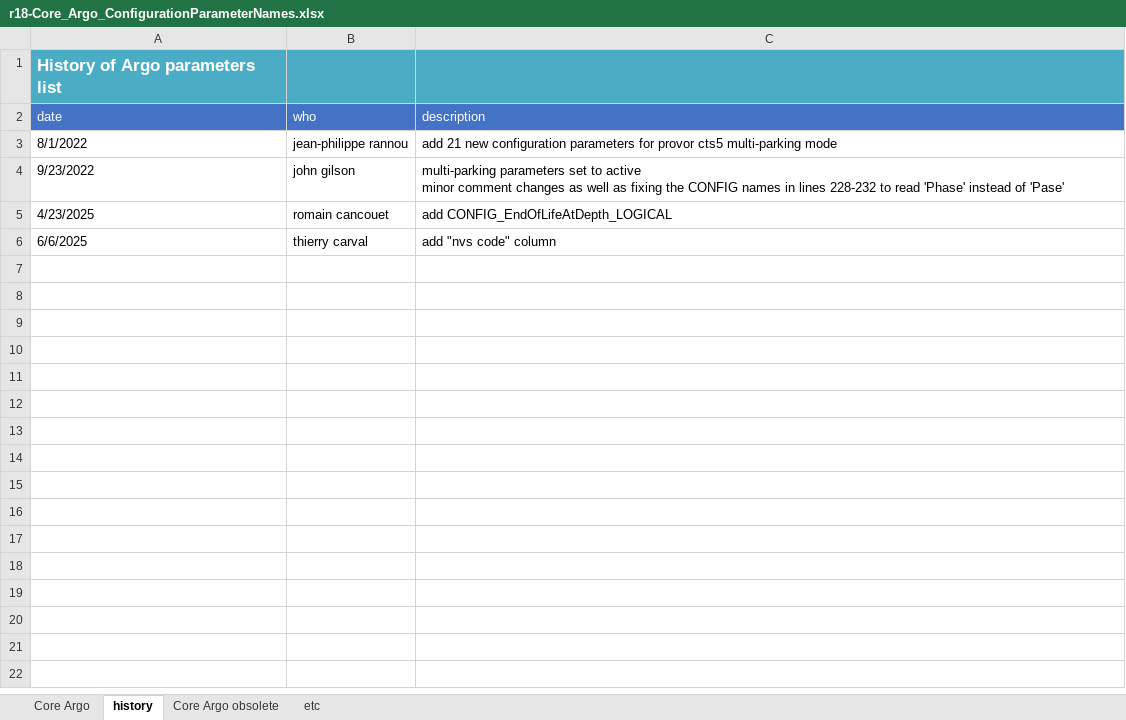
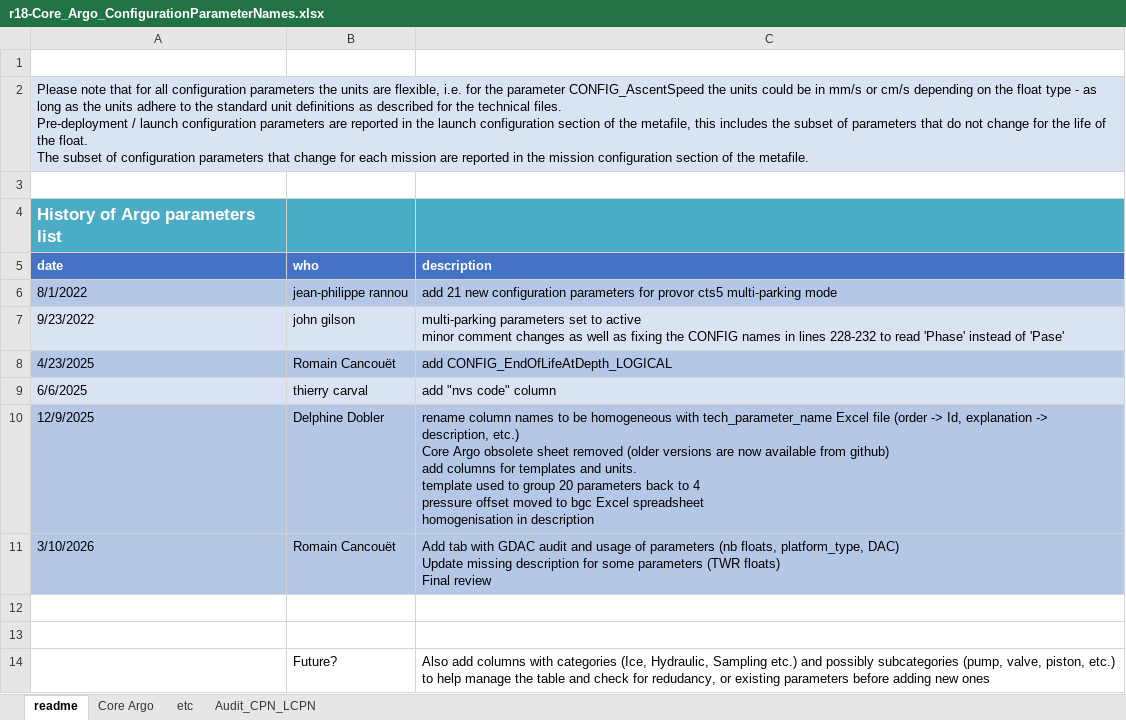
Before and after one commit to OneArgo/argo-format-user-manual, an Excel workbook: etc/r18-Core_Argo_ConfigurationParameterNames.xlsx, sheet readme, drawn as a sheet; values as stored, in another font and other column widths than the file's, no borders; table styles not drawn; addresses are those after the commit; ↵ is a line break in a cell; the diff names each change by its address in the sheet, - before the commit and + after, or states it on an @@ line.

Commit message:
Update r18-Core_Argo_ConfigurationParameterNames.xlsx
Late 2025 and March 2026 updates:
rename column names to be homogeneous with tech_parameter_name Excel file (order -> Id, explanation -> description, etc.)
Core Argo obsolete sheet removed (older versions are now available from github)
add columns for templates and units.
template used to group 20 parameters back to 4
pressure offset moved to bgc Excel spreadsheet
homogenisation in description
Add tab with GDAC audit and usage of parameters (nb floats, platform_type, DAC)
Update missing description for some parameters (TWR floats)
Final review

```diff
--- a/etc/r18-Core_Argo_ConfigurationParameterNames.xlsx (sheet readme)
+++ b/etc/r18-Core_Argo_ConfigurationParameterNames.xlsx (sheet readme)
-sheet tab: history
+sheet tab: readme
-sheet tab: Core Argo obsolete
+sheet tab: Audit_CPN_LCPN
@@ sheet tab order changed: readme | Core Argo | etc | Audit_CPN_LCPN @@
+row 1: (empty)
+row 2: Please note that for all configuration parameters the units are flexible, i.e. for the parameter CONFIG_AscentSpeed the units could be in mm/s or cm/s depending on the float type - as long as the units adhere to the standard unit definitions as described for the technical files. ↵ Pre-deployment / launch configuration parameters are reported in the launch configuration section of the metafile, this includes the subset of parameters that do not change for the life of the float. ↵ The subset of configuration parameters that change for each mission are reported in the mission configuration section of the metafile.
+row 3: (empty)
-A5:C5 bold: off
+A5:C5 bold: on
-A6:C6 fill: none
+A6:C6 fill: #B4C7E7
-A7:C7 fill: none
+A7:C7 fill: #DAE3F3
-A8:C8 fill: none
+A8:C8 fill: #B4C7E7
-B8 (who): romain cancouet
+B8 (who): Romain Cancouët
-A9:C9 fill: none
+A9:C9 fill: #DAE3F3
+row 10: 12/9/2025 | Delphine Dobler | rename column names to be homogeneous with tech_parameter_name Excel file (order -> Id, explanation -> description, etc.) ↵ Core Argo obsolete sheet removed (older versions are now available from github) ↵ add columns for templates and units. ↵ template used to group 20 parameters back to 4 ↵ pressure offset moved to bgc Excel spreadsheet ↵ homogenisation in description
+row 11: 3/10/2026 | Romain Cancouët | Add tab with GDAC audit and usage of parameters (nb floats, platform_type, DAC) ↵ Update missing description for some parameters (TWR floats) ↵ Final review
+row 12: (empty)
+row 13: (empty)
+row 14:  | Future? | Also add columns with categories (Ice, Hydraulic, Sampling etc.) and possibly subcategories (pump, valve, piston, etc.) to help manage the table and check for redudancy, or existing parameters before adding new ones
```
Also changed, not shown: sheet Core Argo.
